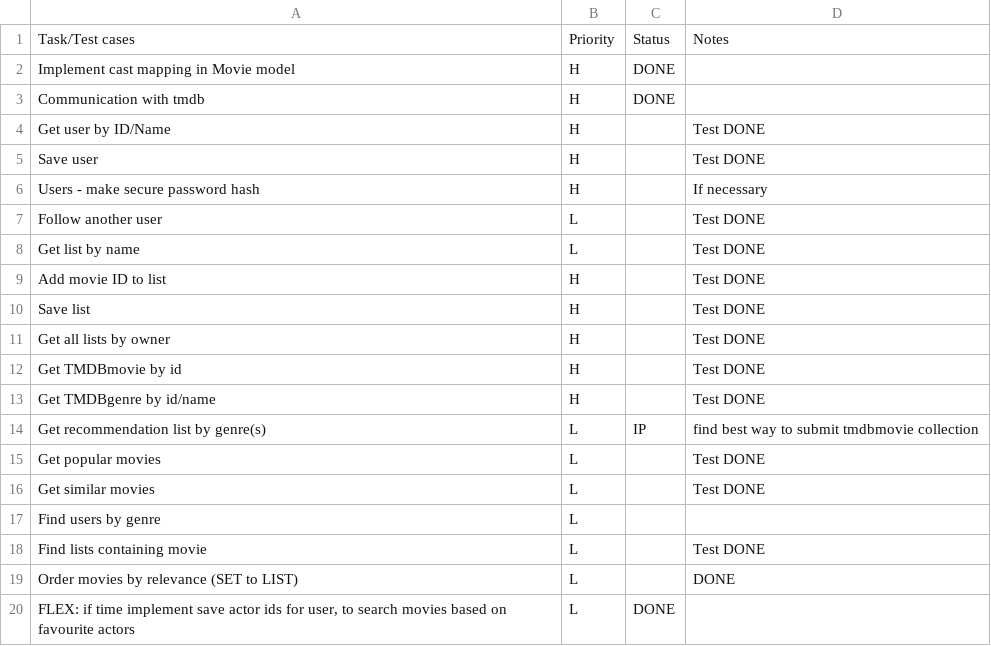
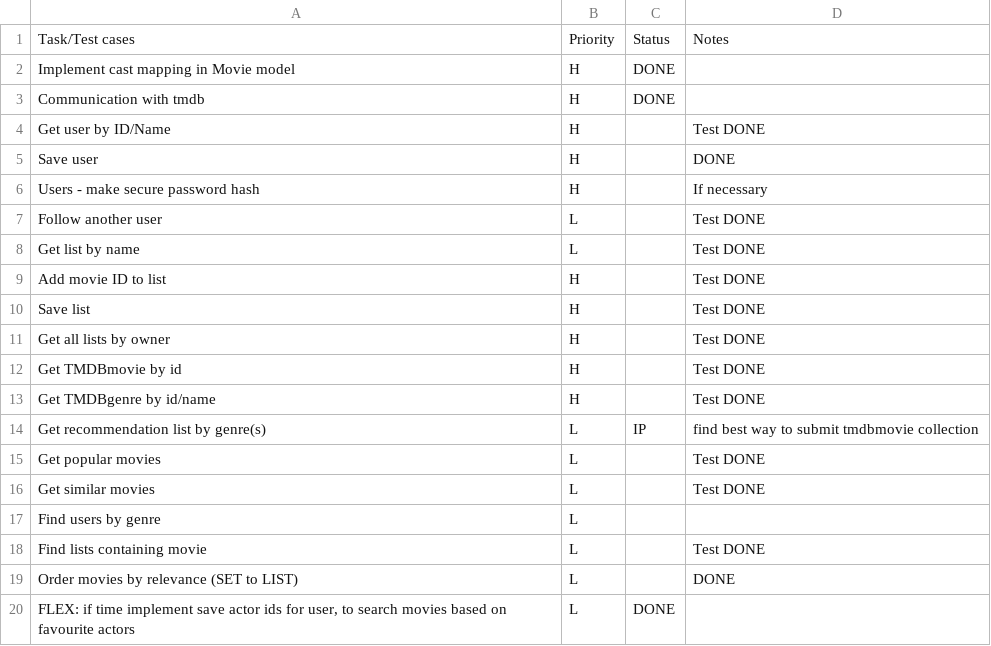
Before and after one commit to MrOrange1992/swengularsb, a CSV file: TODO.csv, drawn as a sheet.

```diff
--- a/TODO.csv
+++ b/TODO.csv
@@ -4,3 +4,3 @@ Task/Test cases,Priority,Status,Notes
 "Get user by ID/Name",H,,"Test DONE"
-"Save user",H,,"Test DONE"
+"Save user",H,,"DONE"
 "Users - make secure password hash",H,,"If necessary"
```
Also changed, not shown: TIMESHEET.csv.
